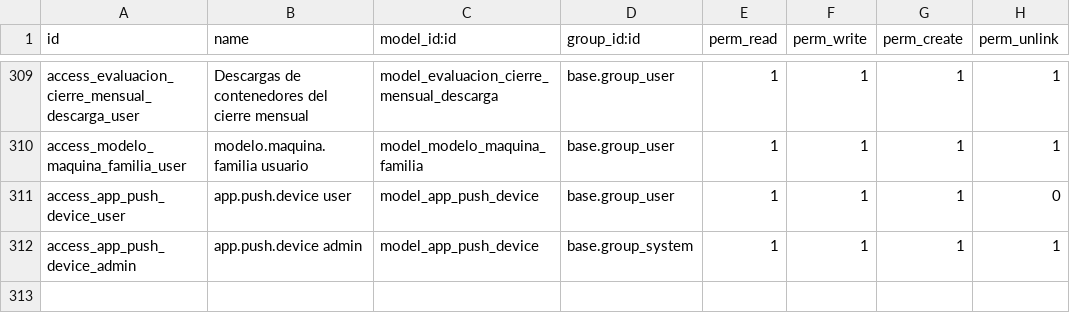
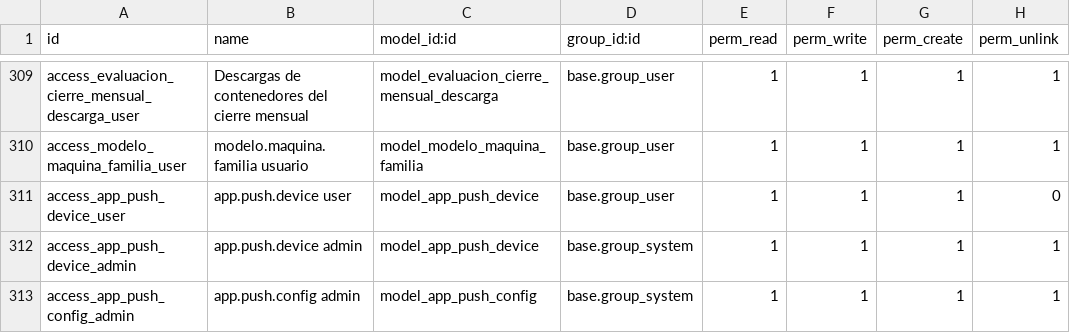
Before and after one commit to isidrovera/sat, a CSV file: security/ir.model.access.csv, drawn as a sheet; only a part is shown, gaps mark what is left out; the diff names each change by its address in the sheet, - before the commit and + after, or states it on an @@ line.

```diff
--- a/security/ir.model.access.csv
+++ b/security/ir.model.access.csv
+row 313: access_app_push_config_admin | app.push.config admin | model_app_push_config | base.group_system | 1 | 1 | 1 | 1
```
Also changed, not shown: 4 other files.
